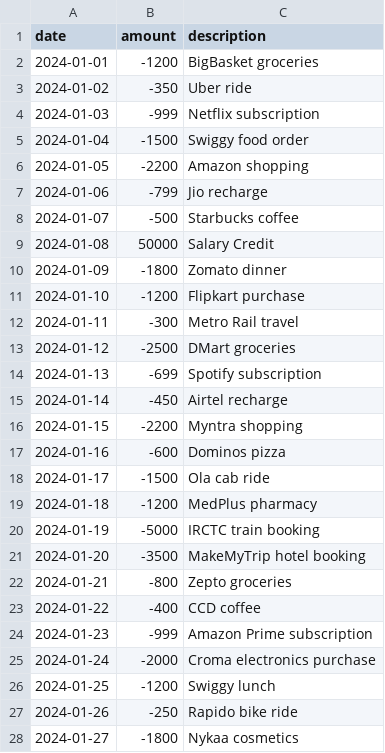
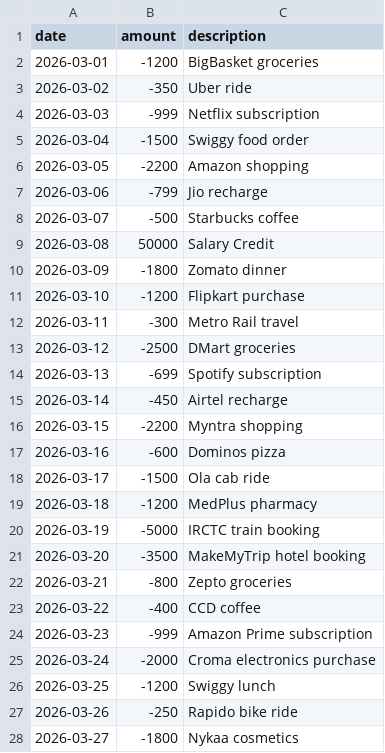
Before and after one commit to Kriti1908/Phoenix-Intelligent-Personal-Financial-Analytics-Platform, a CSV file: transactions.csv, drawn as a sheet; only a part is shown; the diff covers the shown part only.

Commit message:
changed csv

```diff
--- a/transactions.csv
+++ b/transactions.csv
@@ -1,28 +1,28 @@
 date,amount,description
-2024-01-01,-1200,BigBasket groceries
-2024-01-02,-350,Uber ride
-2024-01-03,-999,Netflix subscription
-2024-01-04,-1500,Swiggy food order
-2024-01-05,-2200,Amazon shopping
-2024-01-06,-799,Jio recharge
-2024-01-07,-500,Starbucks coffee
-2024-01-08,50000,Salary Credit
-2024-01-09,-1800,Zomato dinner
-2024-01-10,-1200,Flipkart purchase
-2024-01-11,-300,Metro Rail travel
-2024-01-12,-2500,DMart groceries
-2024-01-13,-699,Spotify subscription
-2024-01-14,-450,Airtel recharge
-2024-01-15,-2200,Myntra shopping
-2024-01-16,-600,Dominos pizza
-2024-01-17,-1500,Ola cab ride
-2024-01-18,-1200,MedPlus pharmacy
-2024-01-19,-5000,IRCTC train booking
-2024-01-20,-3500,MakeMyTrip hotel booking
-2024-01-21,-800,Zepto groceries
-2024-01-22,-400,CCD coffee
-2024-01-23,-999,Amazon Prime subscription
-2024-01-24,-2000,Croma electronics purchase
-2024-01-25,-1200,Swiggy lunch
-2024-01-26,-250,Rapido bike ride
-2024-01-27,-1800,Nykaa cosmetics
+2026-03-01,-1200,BigBasket groceries
+2026-03-02,-350,Uber ride
+2026-03-03,-999,Netflix subscription
+2026-03-04,-1500,Swiggy food order
+2026-03-05,-2200,Amazon shopping
+2026-03-06,-799,Jio recharge
+2026-03-07,-500,Starbucks coffee
+2026-03-08,50000,Salary Credit
+2026-03-09,-1800,Zomato dinner
+2026-03-10,-1200,Flipkart purchase
+2026-03-11,-300,Metro Rail travel
+2026-03-12,-2500,DMart groceries
+2026-03-13,-699,Spotify subscription
+2026-03-14,-450,Airtel recharge
+2026-03-15,-2200,Myntra shopping
+2026-03-16,-600,Dominos pizza
+2026-03-17,-1500,Ola cab ride
+2026-03-18,-1200,MedPlus pharmacy
+2026-03-19,-5000,IRCTC train booking
+2026-03-20,-3500,MakeMyTrip hotel booking
+2026-03-21,-800,Zepto groceries
+2026-03-22,-400,CCD coffee
+2026-03-23,-999,Amazon Prime subscription
+2026-03-24,-2000,Croma electronics purchase
+2026-03-25,-1200,Swiggy lunch
+2026-03-26,-250,Rapido bike ride
+2026-03-27,-1800,Nykaa cosmetics
```
Also changed, not shown: 23 edited cells elsewhere in this file.
